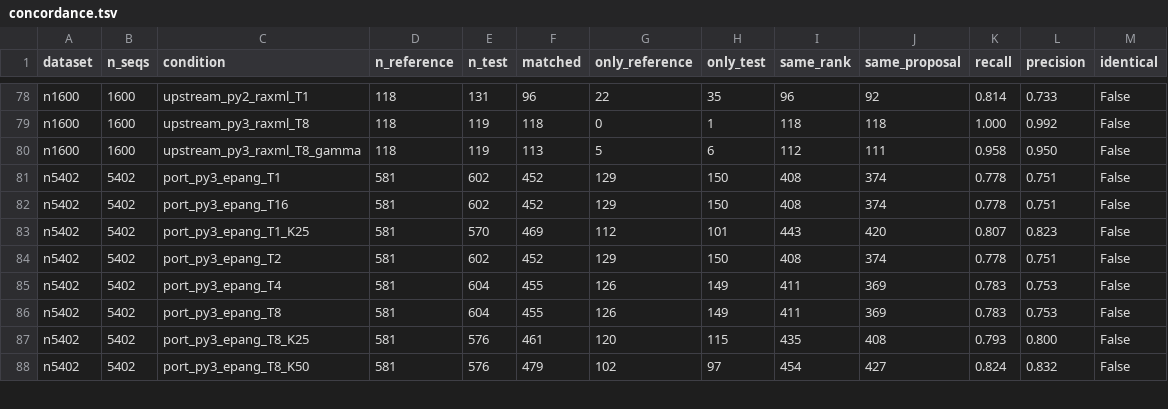
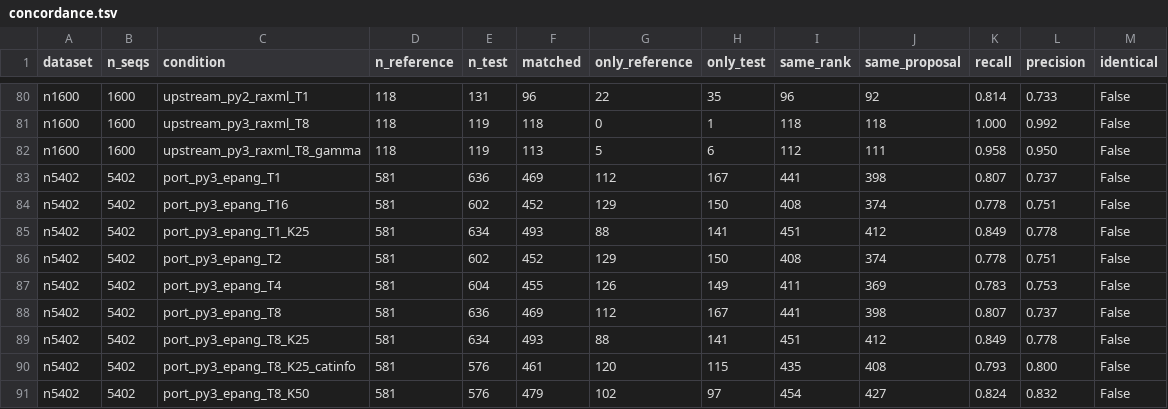
Before and after one commit to Aaramis/sativa-epang-benchmark, a TSV file: results/concordance.tsv, drawn as a sheet; only a part is shown, gaps mark what is left out; the diff covers the shown part only.

Commit message:
Remeasure with the fitted alpha, and keep the old behaviour as a control
sativa_epang/sativa.cfg builds the reference tree under GTRGAMMA, so EPA-ng
reads a fitted shape parameter instead of the GTRCAT placeholder. Every EPA-ng
cell is remeasured; recall against unmodified SATIVA rises from 0.958 to 0.979
at 800 sequences and from 0.793 to 0.849 at 5402, with K=25.

The previous behaviour is kept under the *_catinfo conditions, so the
before/after table in RESULTS.md stays reproducible.

```diff
--- a/results/concordance.tsv
+++ b/results/concordance.tsv
@@ -80,9 +82,10 @@ n1600	1600	upstream_py3_raxml_T8	118	119	118	0	1	118	118	1.000	0.992	False
 n1600	1600	upstream_py3_raxml_T8_gamma	118	119	113	5	6	112	111	0.958	0.950	False
-n5402	5402	port_py3_epang_T1	581	602	452	129	150	408	374	0.778	0.751	False
+n5402	5402	port_py3_epang_T1	581	636	469	112	167	441	398	0.807	0.737	False
 n5402	5402	port_py3_epang_T16	581	602	452	129	150	408	374	0.778	0.751	False
-n5402	5402	port_py3_epang_T1_K25	581	570	469	112	101	443	420	0.807	0.823	False
+n5402	5402	port_py3_epang_T1_K25	581	634	493	88	141	451	412	0.849	0.778	False
 n5402	5402	port_py3_epang_T2	581	602	452	129	150	408	374	0.778	0.751	False
 n5402	5402	port_py3_epang_T4	581	604	455	126	149	411	369	0.783	0.753	False
-n5402	5402	port_py3_epang_T8	581	604	455	126	149	411	369	0.783	0.753	False
-n5402	5402	port_py3_epang_T8_K25	581	576	461	120	115	435	408	0.793	0.800	False
+n5402	5402	port_py3_epang_T8	581	636	469	112	167	441	398	0.807	0.737	False
+n5402	5402	port_py3_epang_T8_K25	581	634	493	88	141	451	412	0.849	0.778	False
+n5402	5402	port_py3_epang_T8_K25_catinfo	581	576	461	120	115	435	408	0.793	0.800	False
 n5402	5402	port_py3_epang_T8_K50	581	576	479	102	97	454	427	0.824	0.832	False
```
Also changed, not shown: 3 added rows, 1 removed row and 66 edited cells elsewhere in this file, results/summary.tsv, 24 other files.
